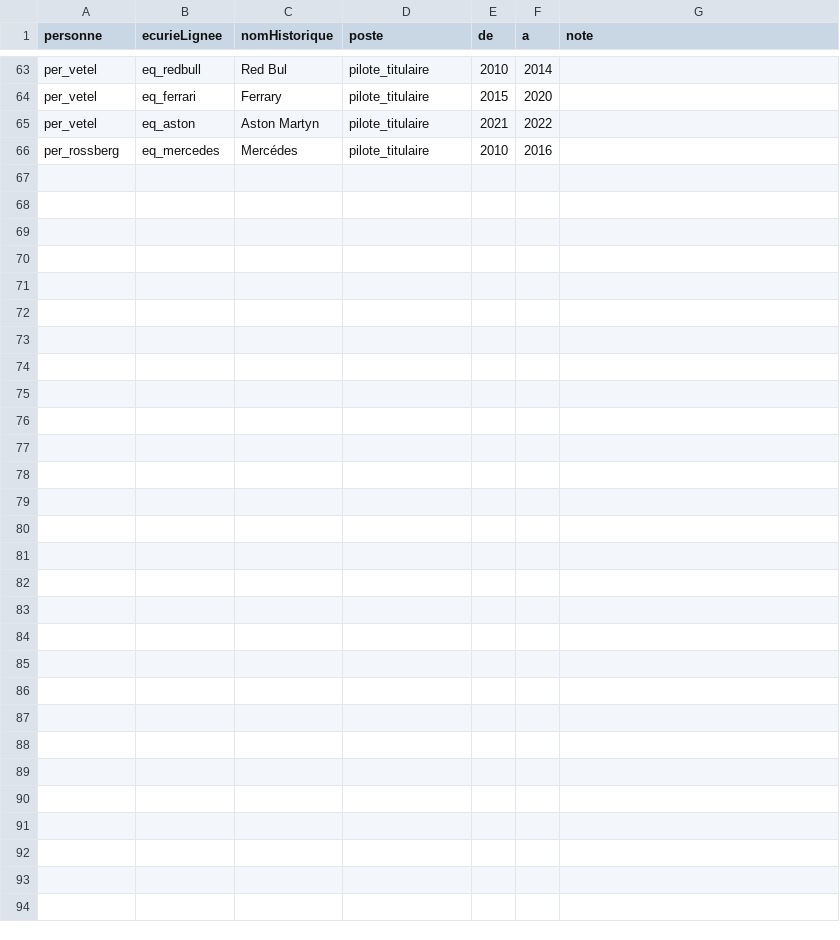
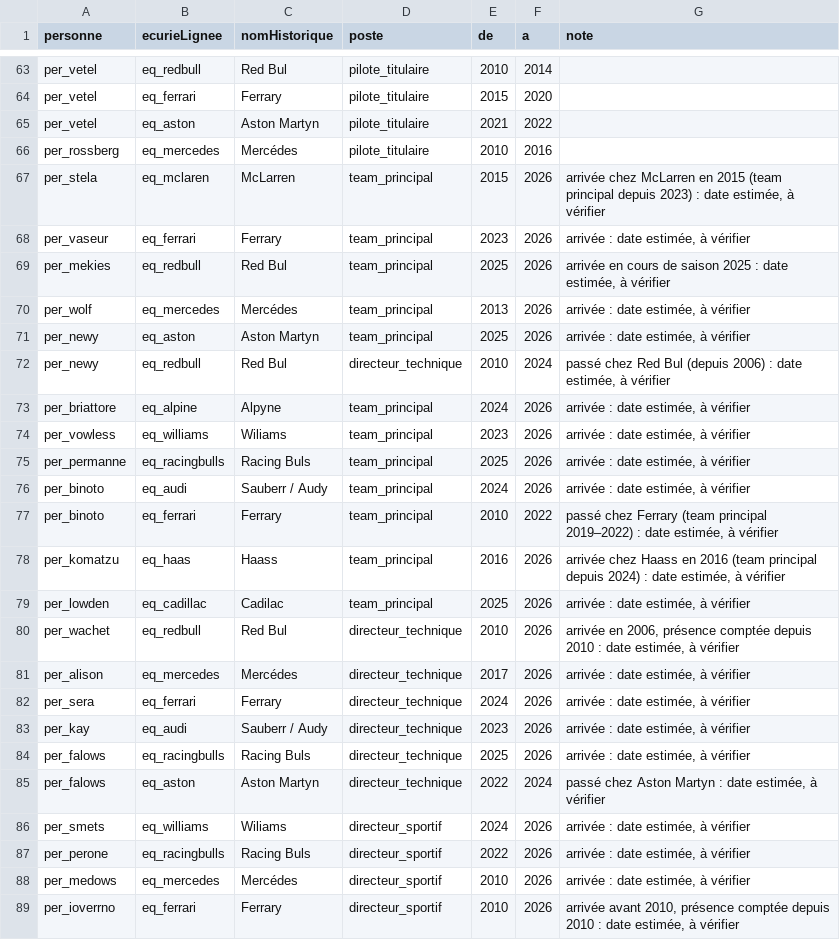
Before and after one commit to lableeyohan91-art/F1Manager-, a CSV file: data/grille-2026/carrieres.csv, drawn as a sheet; only a part is shown, gaps mark what is left out.

```diff
--- a/data/grille-2026/carrieres.csv
+++ b/data/grille-2026/carrieres.csv
@@ -66 +66,24 @@ per_vetel;eq_aston;Aston Martyn;pilote_titulaire;2021;2022;
 per_rossberg;eq_mercedes;Mercédes;pilote_titulaire;2010;2016;
+per_stela;eq_mclaren;McLarren;team_principal;2015;2026;arrivée chez McLarren en 2015 (team principal depuis 2023) : date estimée, à vérifier
+per_vaseur;eq_ferrari;Ferrary;team_principal;2023;2026;arrivée : date estimée, à vérifier
+per_mekies;eq_redbull;Red Bul;team_principal;2025;2026;arrivée en cours de saison 2025 : date estimée, à vérifier
+per_wolf;eq_mercedes;Mercédes;team_principal;2013;2026;arrivée : date estimée, à vérifier
+per_newy;eq_aston;Aston Martyn;team_principal;2025;2026;arrivée : date estimée, à vérifier
+per_newy;eq_redbull;Red Bul;directeur_technique;2010;2024;passé chez Red Bul (depuis 2006) : date estimée, à vérifier
+per_briattore;eq_alpine;Alpyne;team_principal;2024;2026;arrivée : date estimée, à vérifier
+per_vowless;eq_williams;Wiliams;team_principal;2023;2026;arrivée : date estimée, à vérifier
+per_permanne;eq_racingbulls;Racing Buls;team_principal;2025;2026;arrivée : date estimée, à vérifier
+per_binoto;eq_audi;Sauberr / Audy;team_principal;2024;2026;arrivée : date estimée, à vérifier
+per_binoto;eq_ferrari;Ferrary;team_principal;2010;2022;passé chez Ferrary (team principal 2019–2022) : date estimée, à vérifier
+per_komatzu;eq_haas;Haass;team_principal;2016;2026;arrivée chez Haass en 2016 (team principal depuis 2024) : date estimée, à vérifier
+per_lowden;eq_cadillac;Cadilac;team_principal;2025;2026;arrivée : date estimée, à vérifier
+per_wachet;eq_redbull;Red Bul;directeur_technique;2010;2026;arrivée en 2006, présence comptée depuis 2010 : date estimée, à vérifier
+per_alison;eq_mercedes;Mercédes;directeur_technique;2017;2026;arrivée : date estimée, à vérifier
+per_sera;eq_ferrari;Ferrary;directeur_technique;2024;2026;arrivée : date estimée, à vérifier
+per_kay;eq_audi;Sauberr / Audy;directeur_technique;2023;2026;arrivée : date estimée, à vérifier
+per_falows;eq_racingbulls;Racing Buls;directeur_technique;2025;2026;arrivée : date estimée, à vérifier
+per_falows;eq_aston;Aston Martyn;directeur_technique;2022;2024;passé chez Aston Martyn : date estimée, à vérifier
+per_smets;eq_williams;Wiliams;directeur_sportif;2024;2026;arrivée : date estimée, à vérifier
+per_perone;eq_racingbulls;Racing Buls;directeur_sportif;2022;2026;arrivée : date estimée, à vérifier
+per_medows;eq_mercedes;Mercédes;directeur_sportif;2010;2026;arrivée : date estimée, à vérifier
+per_ioverrno;eq_ferrari;Ferrary;directeur_sportif;2010;2026;arrivée avant 2010, présence comptée depuis 2010 : date estimée, à vérifier
```
Also changed, not shown: 15 other files.
